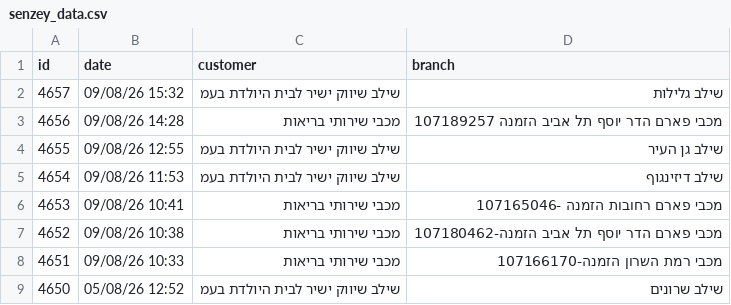
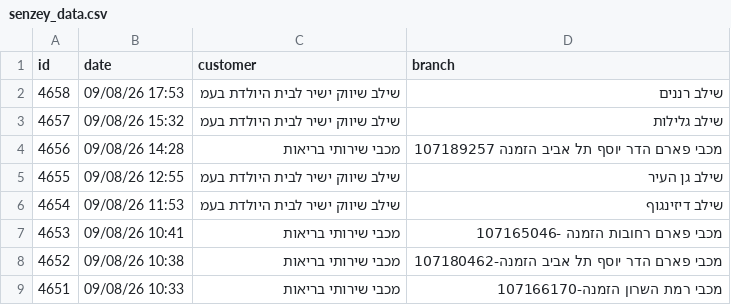
Before and after one commit to yonatan-avshalomov/-whatsapp-bot, a CSV file: senzey_data.csv, drawn as a sheet; only a part is shown; the shorter side is filled out with more unchanged rows; the diff names each change by its address in the sheet, - before the commit and + after, or states it on an @@ line.

```diff
--- a/senzey_data.csv
+++ b/senzey_data.csv
+row 2: 4658 | 09/08/26 17:53 | שילב שיווק ישיר לבית היולדת בעמ | שילב רננים
```
